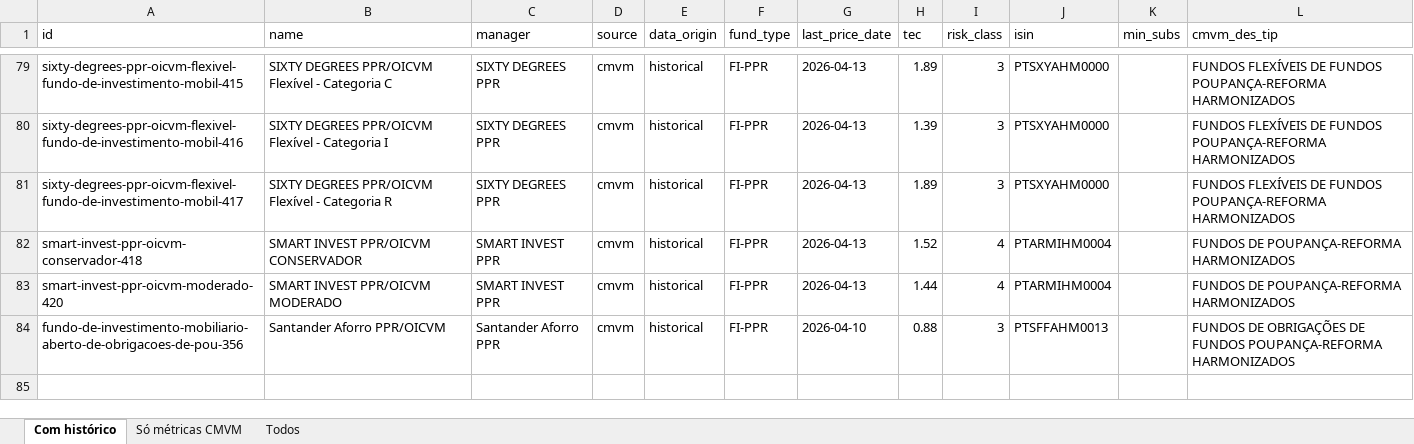
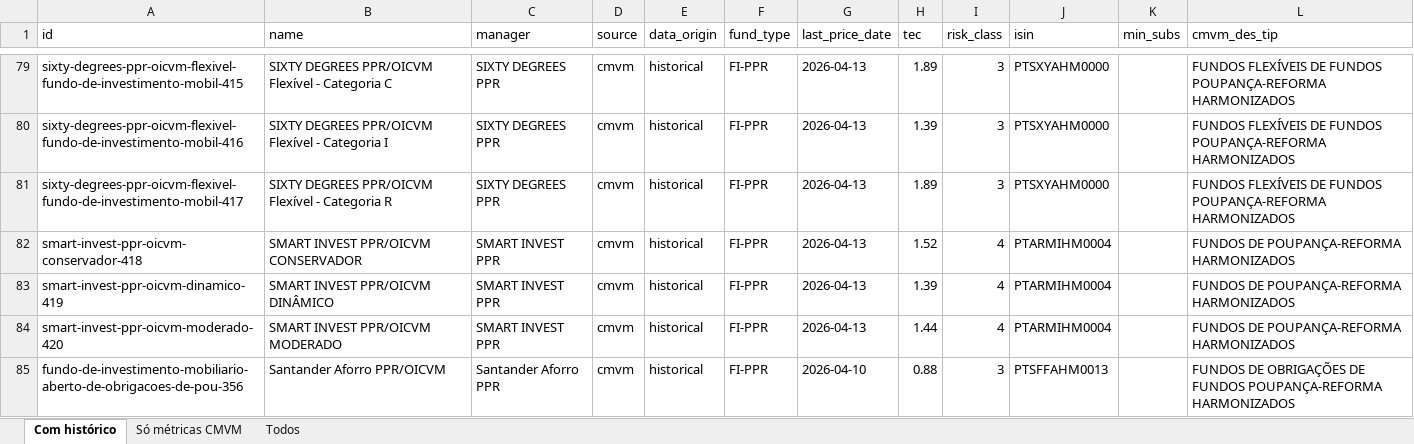
Before and after one commit to franklinsilvapt-arch/ppr-comparator, an Excel workbook: data/ppr_status.xlsx, sheet Com histórico, drawn as a sheet; only a part is shown, gaps mark what is left out; values as stored, in another font and other column widths than the file's, no borders; the diff names each change by its address in the sheet, - before the commit and + after, or states it on an @@ line.

```diff
--- a/data/ppr_status.xlsx (sheet Com histórico)
+++ b/data/ppr_status.xlsx (sheet Com histórico)
+row 83: smart-invest-ppr-oicvm-dinamico-419 | SMART INVEST PPR/OICVM DINÂMICO | SMART INVEST PPR | cmvm | historical | FI-PPR | 2026-04-13 | 1.39 | 4 | PTARMIHM0004 |  | FUNDOS DE POUPANÇA-REFORMA HARMONIZADOS
```
Also changed, not shown: sheet Só métricas CMVM, sheet Todos, 4 other files.
